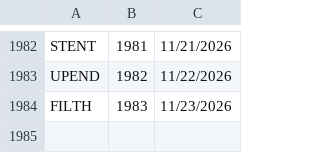
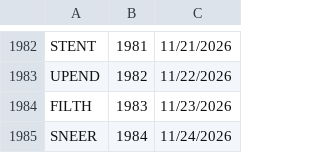
Before and after one commit to 8080Games/WordleMatch, a CSV file: wwwroot/historical-words.csv, drawn as a sheet; only a part is shown, gaps mark what is left out.

```diff
--- a/wwwroot/historical-words.csv
+++ b/wwwroot/historical-words.csv
@@ -1984 +1984,2 @@ UPEND,1982,11/22/2026
 FILTH,1983,11/23/2026
+SNEER,1984,11/24/2026
```
Also changed, not shown: wwwroot/historical_hints.csv, wwwroot/used-words.csv, 1 other file.
